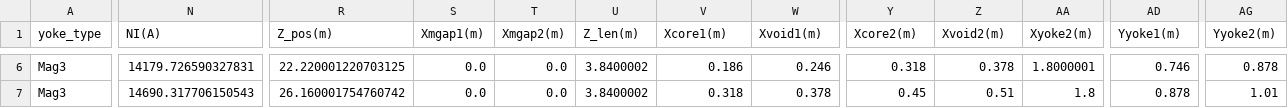
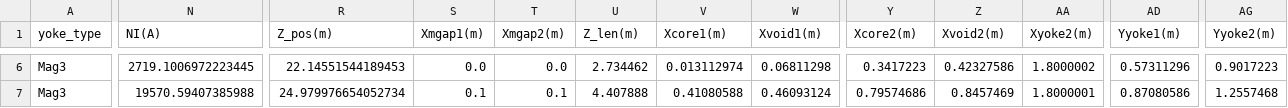
Before and after one commit to lfpc/MuonsAndMatter, a CSV file: data/magnet_params.csv, drawn as a sheet; only a part is shown, gaps mark what is left out; the diff covers the shown part only; the diff names each change by its address in the sheet, - before the commit and + after, or states it on an @@ line.

```diff
--- a/data/magnet_params.csv
+++ b/data/magnet_params.csv
-N6 (NI(A)): 14179.726590327831
+N6 (NI(A)): 2719.1006972223445
-R6 (Z_pos(m)): 22.220001220703125
+R6 (Z_pos(m)): 22.14551544189453
-U6 (Z_len(m)): 3.8400002
+U6 (Z_len(m)): 2.734462
-V6 (Xcore1(m)): 0.186
+V6 (Xcore1(m)): 0.013112974
-W6 (Xvoid1(m)): 0.246
+W6 (Xvoid1(m)): 0.06811298
-Y6 (Xcore2(m)): 0.318
+Y6 (Xcore2(m)): 0.3417223
-Z6 (Xvoid2(m)): 0.378
+Z6 (Xvoid2(m)): 0.42327586
-AA6 (Xyoke2(m)): 1.8000001
+AA6 (Xyoke2(m)): 1.8000002
-AD6 (Yyoke1(m)): 0.746
+AD6 (Yyoke1(m)): 0.57311296
-AG6 (Yyoke2(m)): 0.878
+AG6 (Yyoke2(m)): 0.9017223
-N7 (NI(A)): 14690.317706150543
+N7 (NI(A)): 19570.59407385988
-R7 (Z_pos(m)): 26.160001754760742
+R7 (Z_pos(m)): 24.979976654052734
-S7 (Xmgap1(m)): 0.0
+S7 (Xmgap1(m)): 0.1
-T7 (Xmgap2(m)): 0.0
+T7 (Xmgap2(m)): 0.1
-U7 (Z_len(m)): 3.8400002
+U7 (Z_len(m)): 4.407888
-V7 (Xcore1(m)): 0.318
+V7 (Xcore1(m)): 0.41080588
-W7 (Xvoid1(m)): 0.378
+W7 (Xvoid1(m)): 0.46093124
-Y7 (Xcore2(m)): 0.45
+Y7 (Xcore2(m)): 0.79574686
-Z7 (Xvoid2(m)): 0.51
+Z7 (Xvoid2(m)): 0.8457469
-AA7 (Xyoke2(m)): 1.8
+AA7 (Xyoke2(m)): 1.8000001
-AD7 (Yyoke1(m)): 0.878
+AD7 (Yyoke1(m)): 0.87080586
-AG7 (Yyoke2(m)): 1.01
+AG7 (Yyoke2(m)): 1.2557468
```
Also changed, not shown: 32 edited cells elsewhere in this file, 3 other files.
